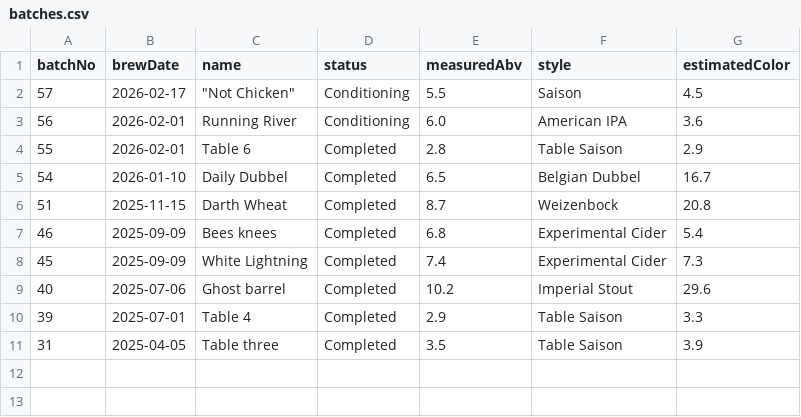
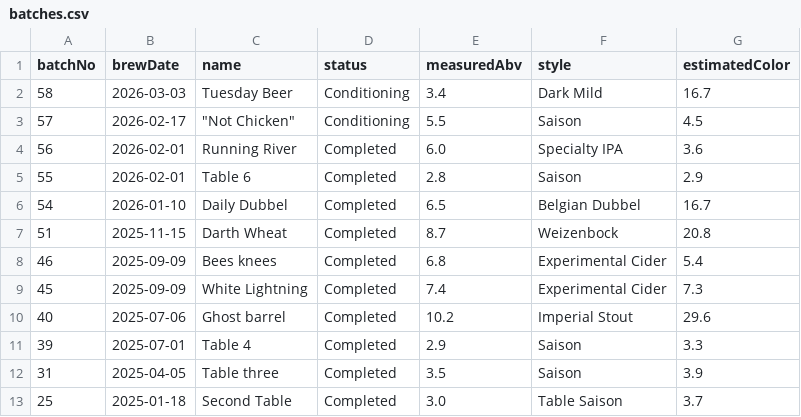
Before and after one commit to rkipp/BottleInventory, a CSV file: Data/batches.csv, drawn as a sheet.

```diff
--- a/Data/batches.csv
+++ b/Data/batches.csv
@@ -1,5 +1,6 @@
 batchNo,brewDate,name,status,measuredAbv,style,estimatedColor
+58,2026-03-03,Tuesday Beer,Conditioning,3.4,Dark Mild,16.7
 57,2026-02-17,"""Not Chicken""",Conditioning,5.5,Saison,4.5
-56,2026-02-01,Running River,Conditioning,6.0,American IPA,3.6
-55,2026-02-01,Table 6,Completed,2.8,Table Saison,2.9
+56,2026-02-01,Running River,Completed,6.0,Specialty IPA,3.6
+55,2026-02-01,Table 6,Completed,2.8,Saison,2.9
 54,2026-01-10,Daily Dubbel,Completed,6.5,Belgian Dubbel,16.7
@@ -9,3 +10,4 @@ batchNo,brewDate,name,status,measuredAbv,style,estimatedColor
 40,2025-07-06,Ghost barrel,Completed,10.2,Imperial Stout,29.6
-39,2025-07-01,Table 4,Completed,2.9,Table Saison,3.3
-31,2025-04-05,Table three,Completed,3.5,Table Saison,3.9
+39,2025-07-01,Table 4,Completed,2.9,Saison,3.3
+31,2025-04-05,Table three,Completed,3.5,Saison,3.9
+25,2025-01-18,Second Table,Completed,3.0,Table Saison,3.7
```
Also changed, not shown: Data/bottle_inventory.csv, 4 other files.
